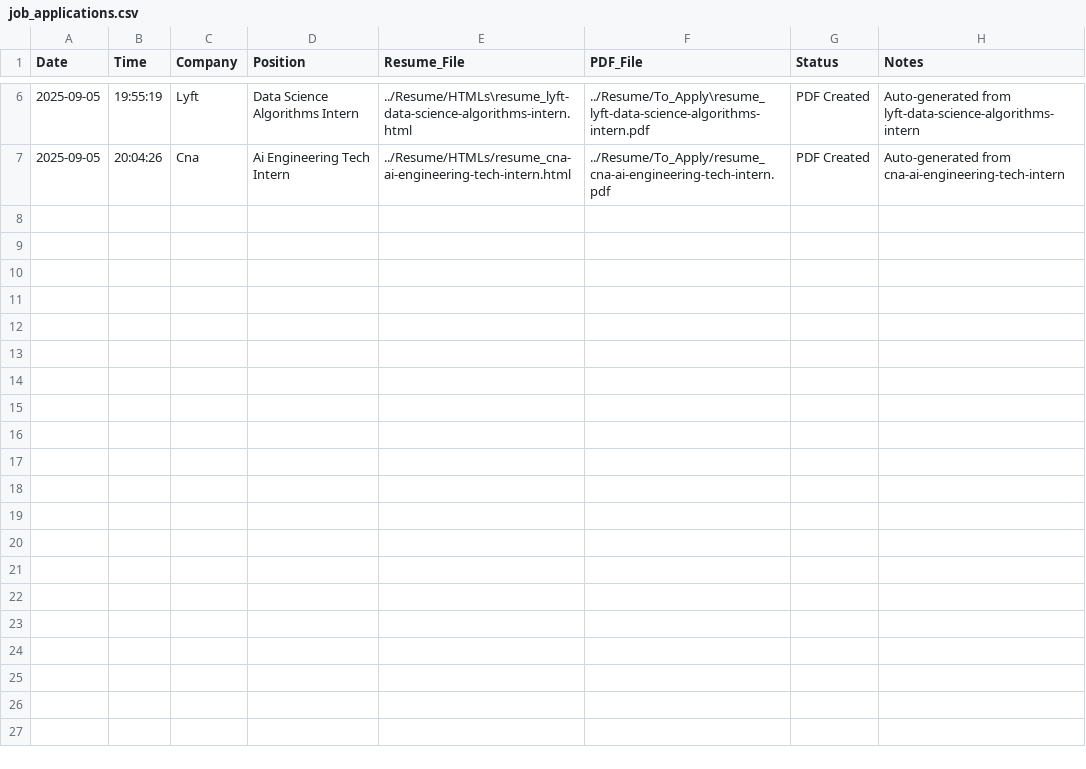
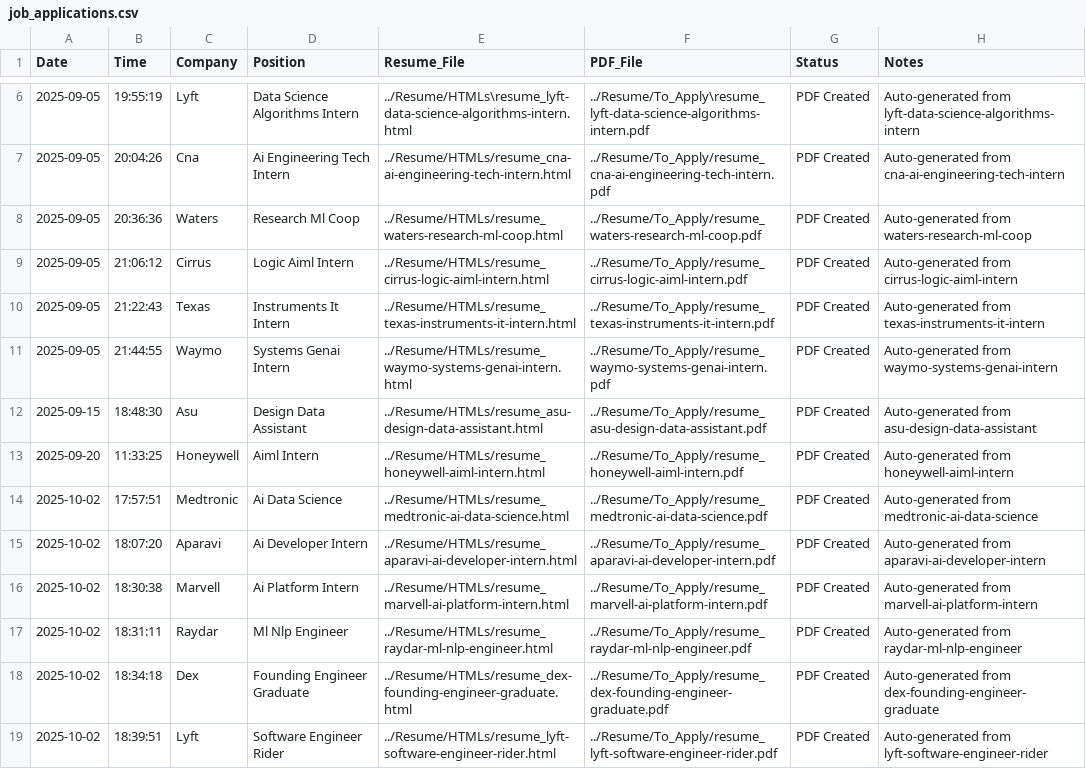
Before and after one commit to naman-student/Resume-Agent, a CSV file: job_applications.csv, drawn as a sheet; only a part is shown, gaps mark what is left out; the diff names each change by its address in the sheet, - before the commit and + after, or states it on an @@ line.

```diff
--- a/job_applications.csv
+++ b/job_applications.csv
+row 8: 2025-09-05 | 20:36:36 | Waters | Research Ml Coop | ../Resume/HTMLs/resume_waters-research-ml-coop.html | ../Resume/To_Apply/resume_waters-research-ml-coop.pdf | PDF Created | Auto-generated from waters-research-ml-coop
+row 9: 2025-09-05 | 21:06:12 | Cirrus | Logic Aiml Intern | ../Resume/HTMLs/resume_cirrus-logic-aiml-intern.html | ../Resume/To_Apply/resume_cirrus-logic-aiml-intern.pdf | PDF Created | Auto-generated from cirrus-logic-aiml-intern
+row 10: 2025-09-05 | 21:22:43 | Texas | Instruments It Intern | ../Resume/HTMLs/resume_texas-instruments-it-intern.html | ../Resume/To_Apply/resume_texas-instruments-it-intern.pdf | PDF Created | Auto-generated from texas-instruments-it-intern
+row 11: 2025-09-05 | 21:44:55 | Waymo | Systems Genai Intern | ../Resume/HTMLs/resume_waymo-systems-genai-intern.html | ../Resume/To_Apply/resume_waymo-systems-genai-intern.pdf | PDF Created | Auto-generated from waymo-systems-genai-intern
+row 12: 2025-09-15 | 18:48:30 | Asu | Design Data Assistant | ../Resume/HTMLs/resume_asu-design-data-assistant.html | ../Resume/To_Apply/resume_asu-design-data-assistant.pdf | PDF Created | Auto-generated from asu-design-data-assistant
+row 13: 2025-09-20 | 11:33:25 | Honeywell | Aiml Intern | ../Resume/HTMLs/resume_honeywell-aiml-intern.html | ../Resume/To_Apply/resume_honeywell-aiml-intern.pdf | PDF Created | Auto-generated from honeywell-aiml-intern
+row 14: 2025-10-02 | 17:57:51 | Medtronic | Ai Data Science | ../Resume/HTMLs/resume_medtronic-ai-data-science.html | ../Resume/To_Apply/resume_medtronic-ai-data-science.pdf | PDF Created | Auto-generated from medtronic-ai-data-science
+row 15: 2025-10-02 | 18:07:20 | Aparavi | Ai Developer Intern | ../Resume/HTMLs/resume_aparavi-ai-developer-intern.html | ../Resume/To_Apply/resume_aparavi-ai-developer-intern.pdf | PDF Created | Auto-generated from aparavi-ai-developer-intern
+row 16: 2025-10-02 | 18:30:38 | Marvell | Ai Platform Intern | ../Resume/HTMLs/resume_marvell-ai-platform-intern.html | ../Resume/To_Apply/resume_marvell-ai-platform-intern.pdf | PDF Created | Auto-generated from marvell-ai-platform-intern
+row 17: 2025-10-02 | 18:31:11 | Raydar | Ml Nlp Engineer | ../Resume/HTMLs/resume_raydar-ml-nlp-engineer.html | ../Resume/To_Apply/resume_raydar-ml-nlp-engineer.pdf | PDF Created | Auto-generated from raydar-ml-nlp-engineer
+row 18: 2025-10-02 | 18:34:18 | Dex | Founding Engineer Graduate | ../Resume/HTMLs/resume_dex-founding-engineer-graduate.html | ../Resume/To_Apply/resume_dex-founding-engineer-graduate.pdf | PDF Created | Auto-generated from dex-founding-engineer-graduate
+row 19: 2025-10-02 | 18:39:51 | Lyft | Software Engineer Rider | ../Resume/HTMLs/resume_lyft-software-engineer-rider.html | ../Resume/To_Apply/resume_lyft-software-engineer-rider.pdf | PDF Created | Auto-generated from lyft-software-engineer-rider
```
Also changed, not shown: 42 other files.
